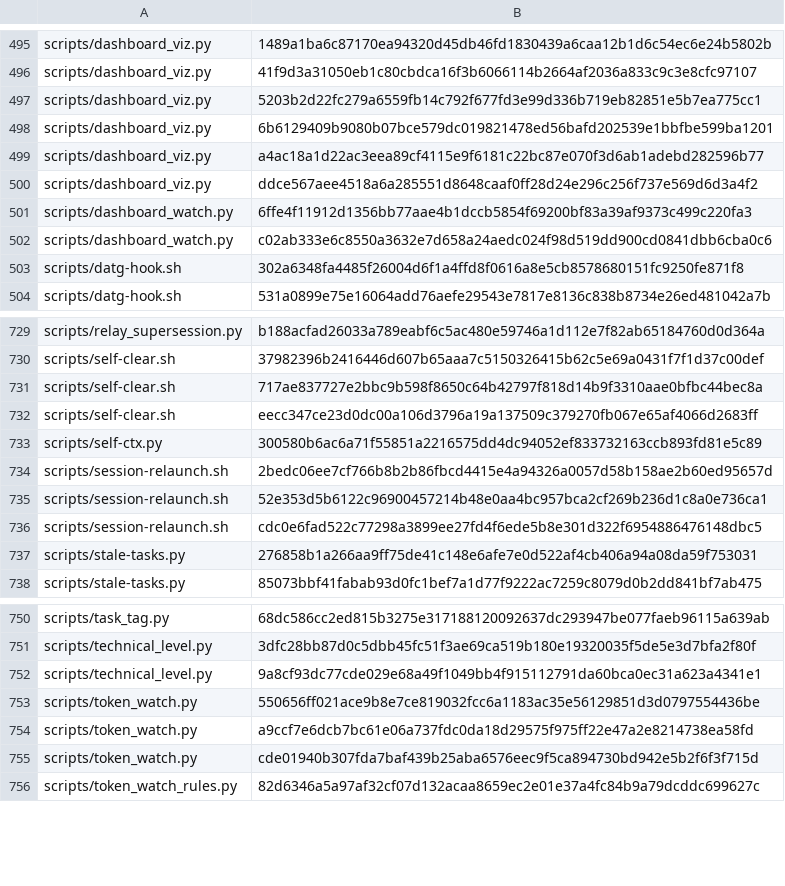
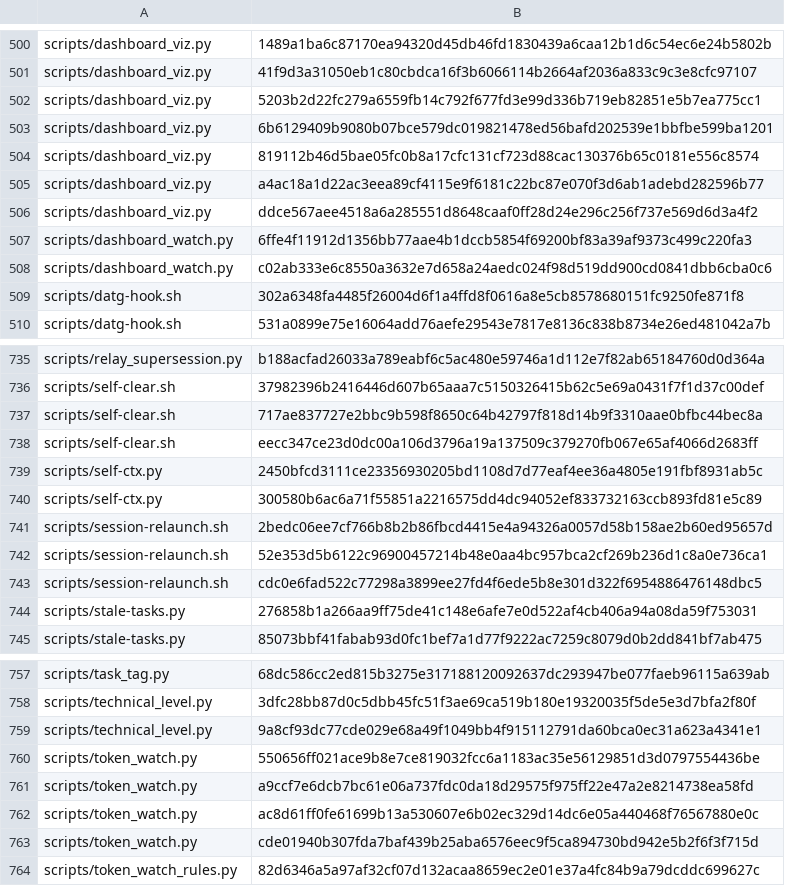
Before and after one commit to bobmatnyc/trusty-tools, a TSV file: crates/trusty-mpm/src/bin/tm/commands/fleet/seed_history.tsv, drawn as a sheet; only a part is shown, gaps mark what is left out; the diff covers the shown part only; the diff names each change by its address in the sheet, - before the commit and + after, or states it on an @@ line.

```diff
--- a/crates/trusty-mpm/src/bin/tm/commands/fleet/seed_history.tsv
+++ b/crates/trusty-mpm/src/bin/tm/commands/fleet/seed_history.tsv
+row 504: scripts/dashboard_viz.py | 819112b46d5bae05fc0b8a17cfc131cf723d88cac130376b65c0181e556c8574
+row 739: scripts/self-ctx.py | 2450bfcd3111ce23356930205bd1108d7d77eaf4ee36a4805e191fbf8931ab5c
+row 762: scripts/token_watch.py | ac8d61ff0fe61699b13a530607e6b02ec329d14dc6e05a440468f76567880e0c
```
Also changed, not shown: 5 added rows elsewhere in this file.
